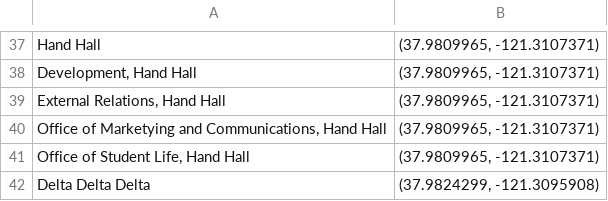
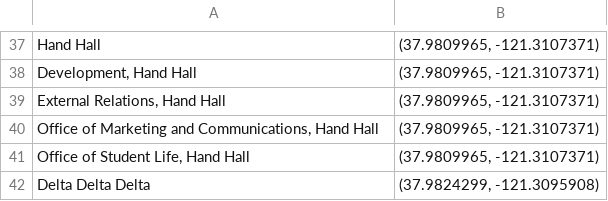
Before and after one commit to comp195/senior-project-spring-2023-walking-tour, a CSV file: app/src/main/res/raw/building_coordinates.csv, drawn as a sheet; only a part is shown, gaps mark what is left out.

```diff
--- a/app/src/main/res/raw/building_coordinates.csv
+++ b/app/src/main/res/raw/building_coordinates.csv
@@ -39,3 +39,3 @@ Hand Hall,"(37.9809965, -121.3107371)"
 "External Relations, Hand Hall","(37.9809965, -121.3107371)"
-"Office of Marketying and Communications, Hand Hall","(37.9809965, -121.3107371)"
+"Office of Marketing and Communications, Hand Hall","(37.9809965, -121.3107371)"
 "Office of Student Life, Hand Hall","(37.9809965, -121.3107371)"
```
Also changed, not shown: app/src/main/res/raw/buildings.csv, 1 other file.
